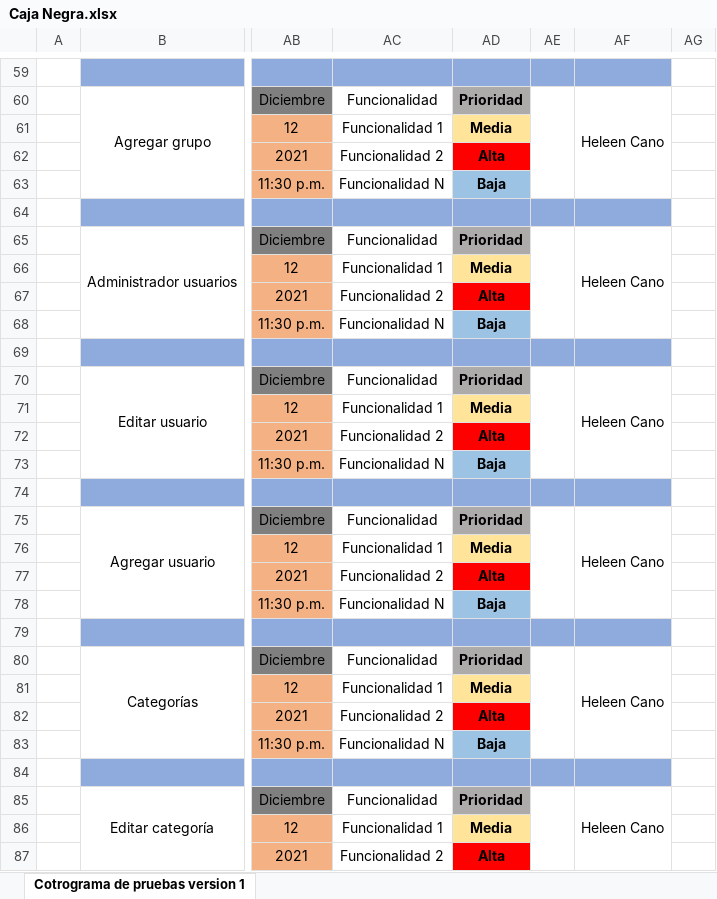
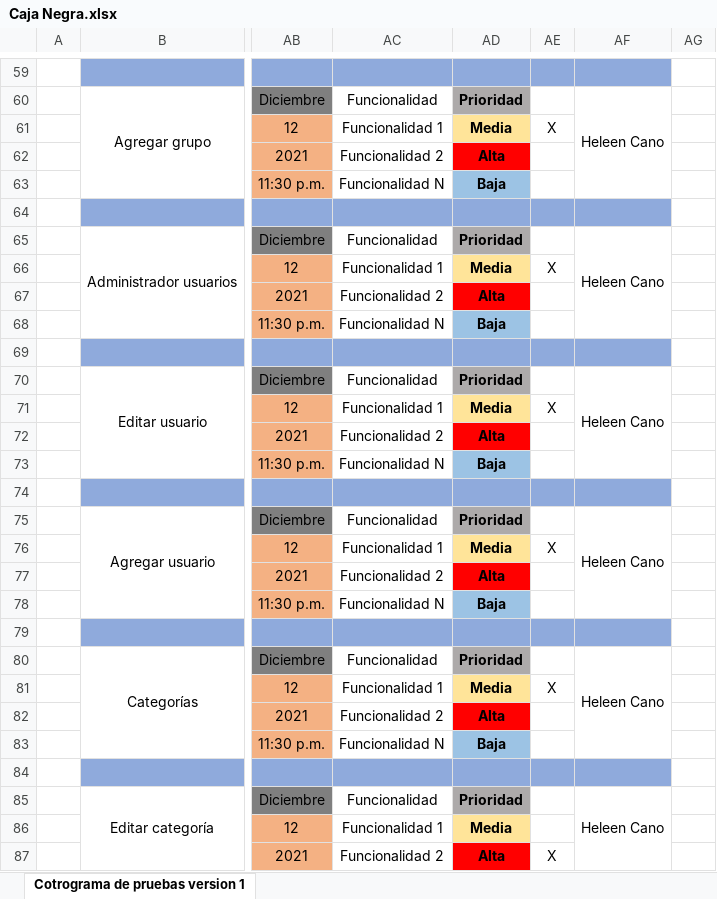
Before and after one commit to FarmiFarmacy/farmifarmacy1.0, an Excel workbook: Tercer_Trimestres/Cronogramas de pruebas/Caja Negra.xlsx, sheet Cotrograma de pruebas version 1, drawn as a sheet; only a part is shown, gaps mark what is left out; values as stored, in another font and other column widths than the file's, no borders; charts and pictures not drawn; the diff covers the shown part only; the diff names each change by its address in the sheet, - before the commit and + after, or states it on an @@ line.

```diff
--- a/Tercer_Trimestres/Cronogramas de pruebas/Caja Negra.xlsx (sheet Cotrograma de pruebas version 1)
+++ b/Tercer_Trimestres/Cronogramas de pruebas/Caja Negra.xlsx (sheet Cotrograma de pruebas version 1)
-AE60:AE63 merged
-AE61: (empty)
+AE61: X
-AE65:AE68 merged
-AE66: (empty)
+AE66: X
-AE70:AE73 merged
-AE71: (empty)
+AE71: X
-AE75:AE78 merged
-AE76: (empty)
+AE76: X
-AE80:AE83 merged
-AE81: (empty)
+AE81: X
-AE85:AE88 merged
-AE87: (empty)
+AE87: X
```
Also changed, not shown: 21 edited cells and merged cells elsewhere in this sheet.
